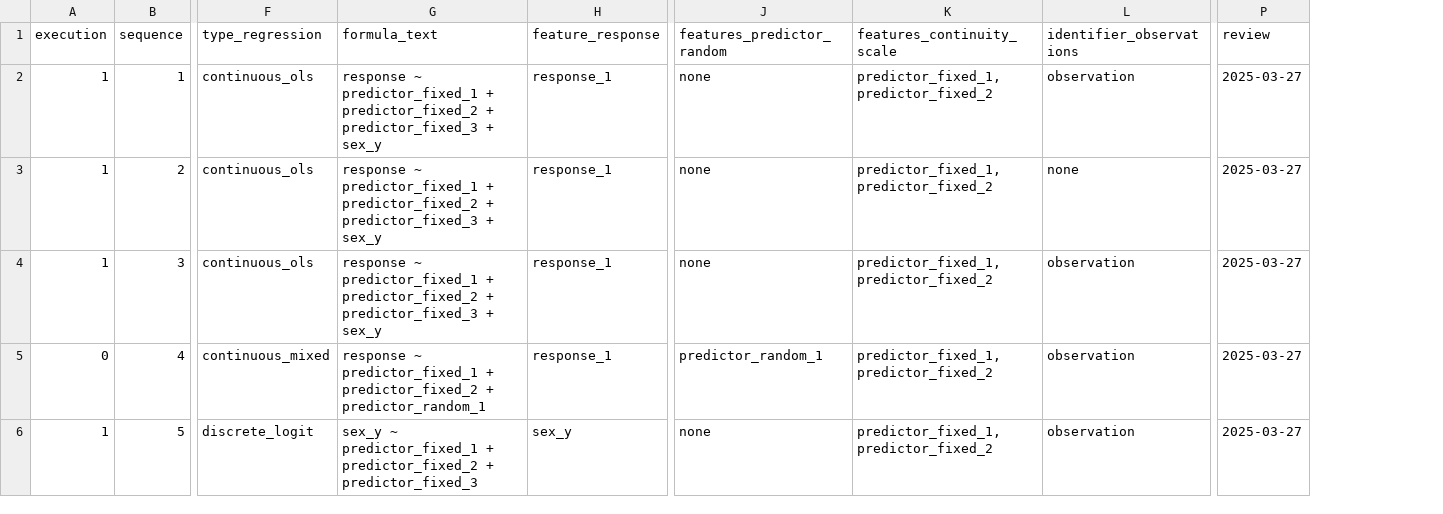
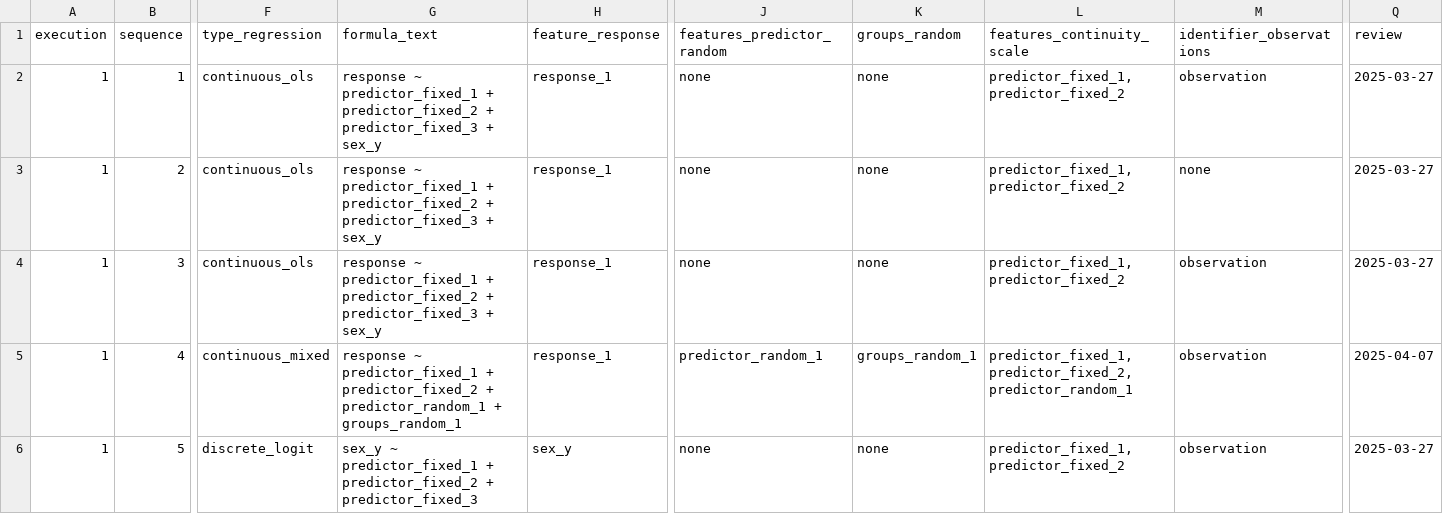
Before and after one commit to tcameronwaller/partner, a TSV file: demonstration/table_regression_parameters.tsv, drawn as a sheet; only a part is shown, gaps mark what is left out; addresses are those after the commit; the diff names each change by its address in the sheet, - before the commit and + after, or states it on an @@ line.

```diff
--- a/demonstration/table_regression_parameters.tsv
+++ b/demonstration/table_regression_parameters.tsv
+column K (groups_random), rows 2-6: none | none | none | groups_random_1 | none
-A5 (execution): 0
+A5 (execution): 1
-G5 (formula_text): …+ predictor_random_1
+G5 (formula_text): …+ predictor_random_1 + groups_random_1
-L5 (features_continuity_scale): predictor_fixed_1,predictor_fixed_2
+L5 (features_continuity_scale): predictor_fixed_1,predictor_fixed_2,predictor_random_1
-Q5 (review): 2025-03-27
+Q5 (review): 2025-04-07
```
Also changed, not shown: demonstration/table_regression_data.tsv, 10 other files.
